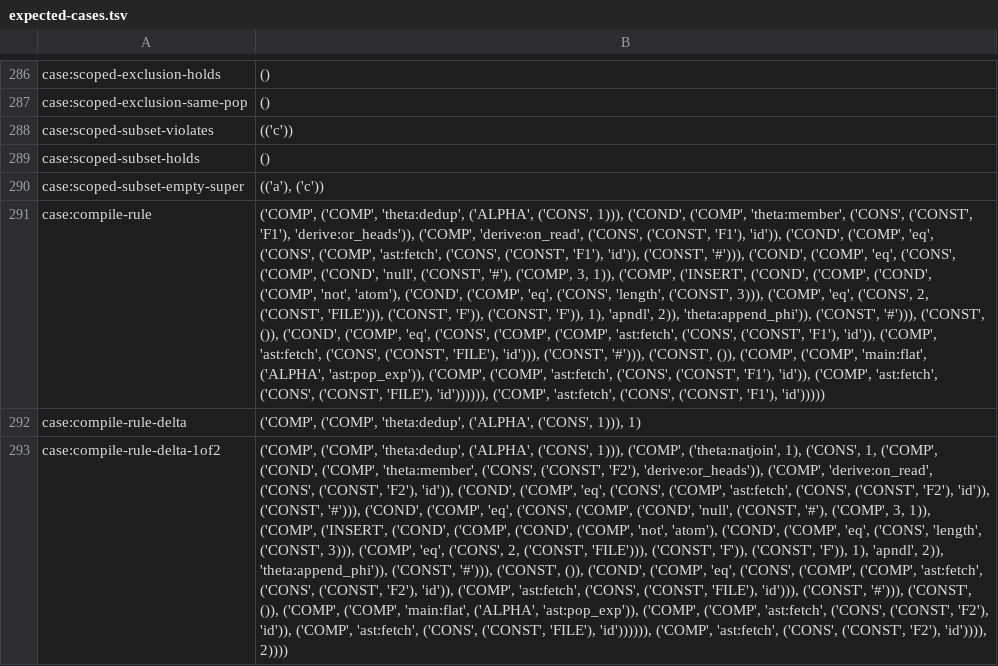
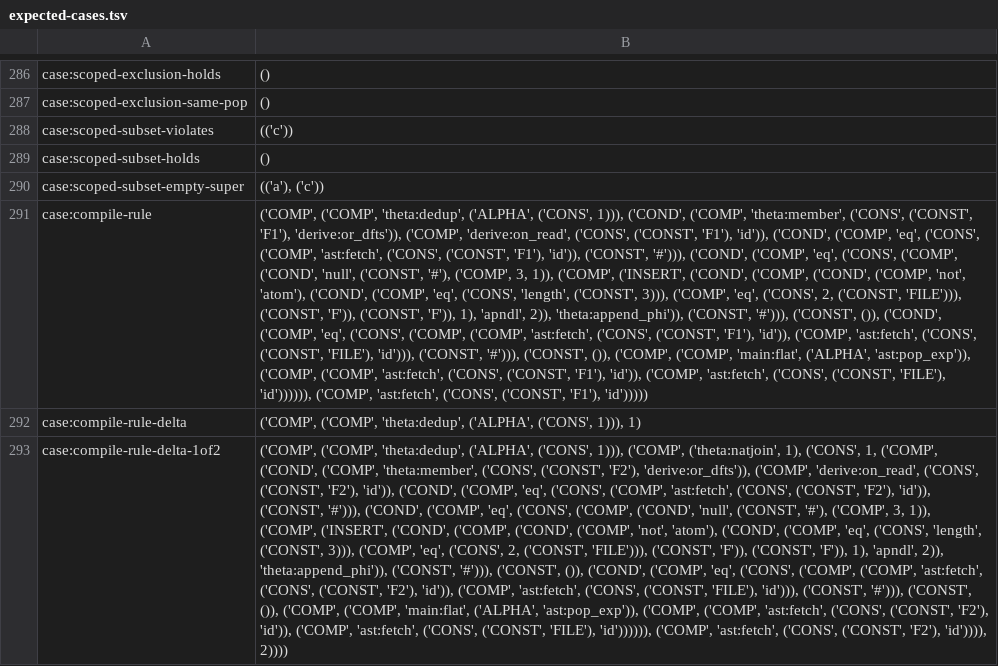
Before and after one commit to sam-lippert/arest, a TSV file: engine/shared/expected-cases.tsv, drawn as a sheet; only a part is shown, gaps mark what is left out; the diff covers the shown part only; the diff names each change by its address in the sheet, - before the commit and + after, or states it on an @@ line.

```diff
--- a/engine/shared/expected-cases.tsv
+++ b/engine/shared/expected-cases.tsv
-B291: …('CONST', 'F1'), 'derive:or_heads')), ('COMP', 'derive:on_read',…
+B291: …('CONST', 'F1'), 'derive:or_dfts')), ('COMP', 'derive:on_read',…
-B293: …('CONST', 'F2'), 'derive:or_heads')), ('COMP', 'derive:on_read',…
+B293: …('CONST', 'F2'), 'derive:or_dfts')), ('COMP', 'derive:on_read',…
```
Also changed, not shown: 10 edited cells elsewhere in this file, 5 other files.
